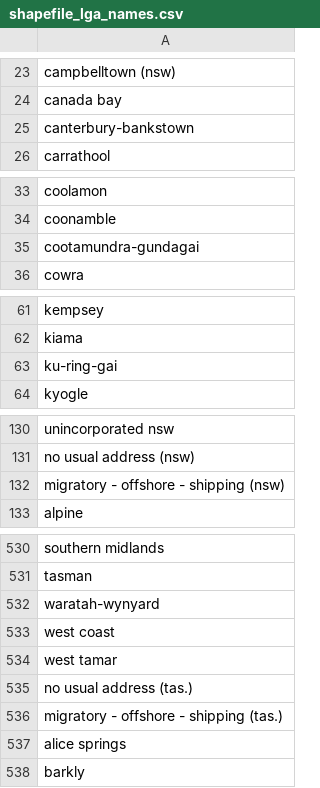
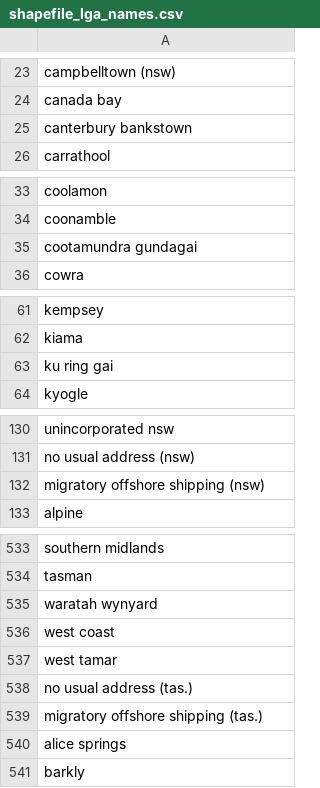
Before and after one commit to bringthepunters/Mayormaps, a CSV file: shapefile_lga_names.csv, drawn as a sheet; only a part is shown, gaps mark what is left out; the diff covers the shown part only.

```diff
--- a/shapefile_lga_names.csv
+++ b/shapefile_lga_names.csv
@@ -24,3 +24,3 @@ campbelltown (nsw)
 canada bay
-canterbury-bankstown
+canterbury bankstown
 carrathool
@@ -34,3 +34,3 @@ coolamon
 coonamble
-cootamundra-gundagai
+cootamundra gundagai
 cowra
@@ -62,3 +62,3 @@ kempsey
 kiama
-ku-ring-gai
+ku ring gai
 kyogle
@@ -131,3 +131,3 @@ unincorporated nsw
 no usual address (nsw)
-migratory - offshore - shipping (nsw)
+migratory   offshore   shipping (nsw)
 alpine
@@ -531,3 +534,3 @@ southern midlands
 tasman
-waratah-wynyard
+waratah wynyard
 west coast
@@ -535,3 +538,3 @@ west tamar
 no usual address (tas.)
-migratory - offshore - shipping (tas.)
+migratory   offshore   shipping (tas.)
 alice springs
```
Also changed, not shown: 3 added rows and 22 edited cells elsewhere in this file, LGA&TOURISM_REGIONS.csv, csv_lga_names.csv, 10 other files.
